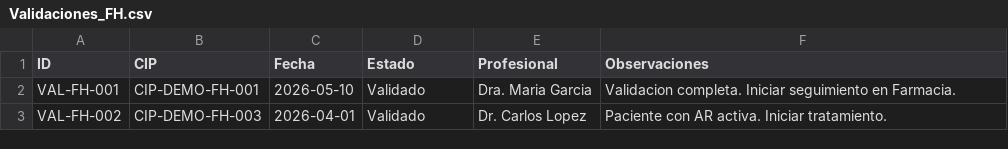
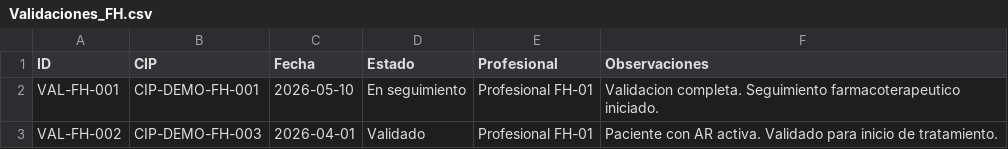
Before and after one commit to b32majus/Hub-Clinico-Badajoz, a CSV file: data/farmacia_demo/Validaciones_FH.csv, drawn as a sheet.

```diff
--- a/data/farmacia_demo/Validaciones_FH.csv
+++ b/data/farmacia_demo/Validaciones_FH.csv
@@ -1,3 +1,3 @@
 ID,CIP,Fecha,Estado,Profesional,Observaciones
-VAL-FH-001,CIP-DEMO-FH-001,2026-05-10,Validado,Dra. Maria Garcia,Validacion completa. Iniciar seguimiento en Farmacia.
-VAL-FH-002,CIP-DEMO-FH-003,2026-04-01,Validado,Dr. Carlos Lopez,Paciente con AR activa. Iniciar tratamiento.
+VAL-FH-001,CIP-DEMO-FH-001,2026-05-10,En seguimiento,Profesional FH-01,Validacion completa. Seguimiento farmacoterapeutico iniciado.
+VAL-FH-002,CIP-DEMO-FH-003,2026-04-01,Validado,Profesional FH-01,Paciente con AR activa. Validado para inicio de tratamiento.
```
Also changed, not shown: data/farmacia_demo/Pacientes.csv, data/farmacia_demo/Primera_Visita_FH.csv, 5 other files.
